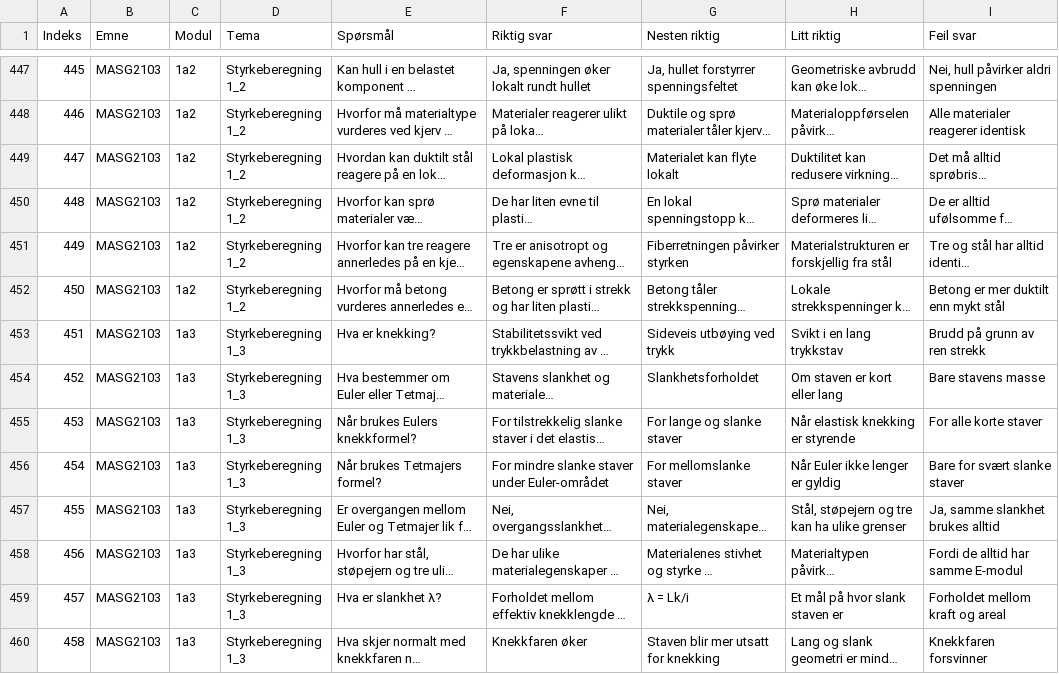
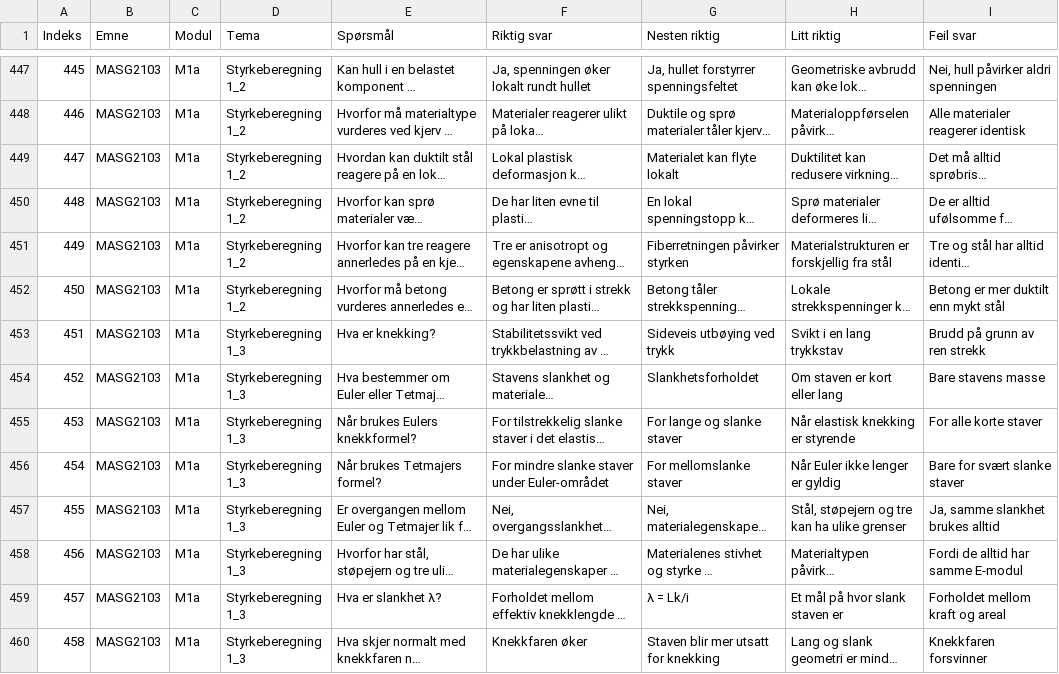
Before and after one commit to torenic/studenthjul, a CSV file: sporsmalsbank.csv, drawn as a sheet; only a part is shown, gaps mark what is left out; long unchanged cells end in …; the diff covers the shown part only; the diff names each change by its address in the sheet, - before the commit and + after, or states it on an @@ line.

```diff
--- a/sporsmalsbank.csv
+++ b/sporsmalsbank.csv
-C447:C452 (Modul): 1a2
+C447:C452 (Modul): M1a
-C453:C460 (Modul): 1a3
+C453:C460 (Modul): M1a
```
Also changed, not shown: 166 edited cells elsewhere in this file.
